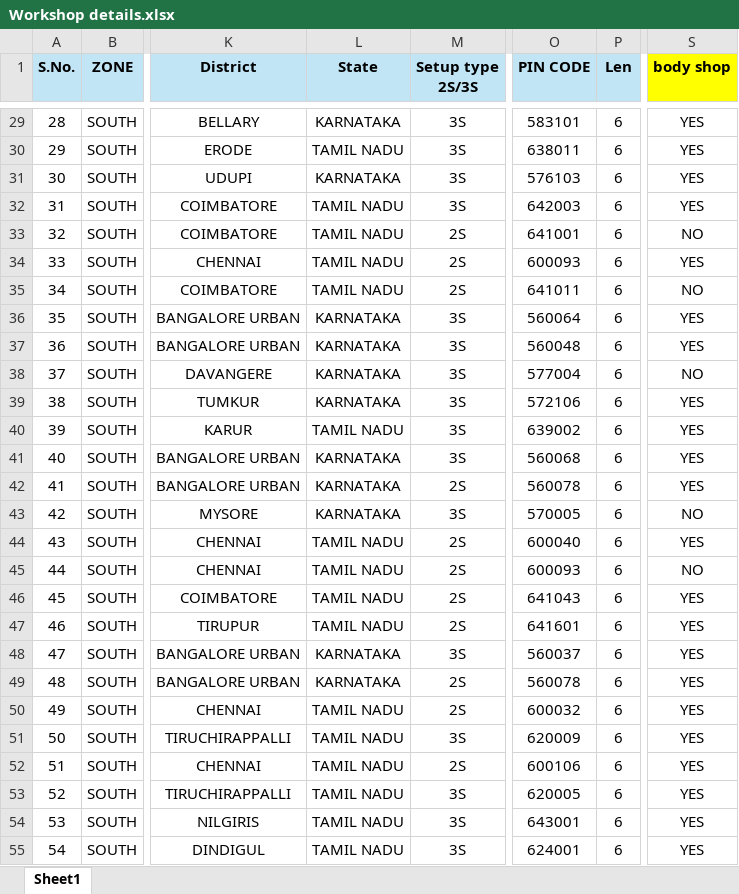
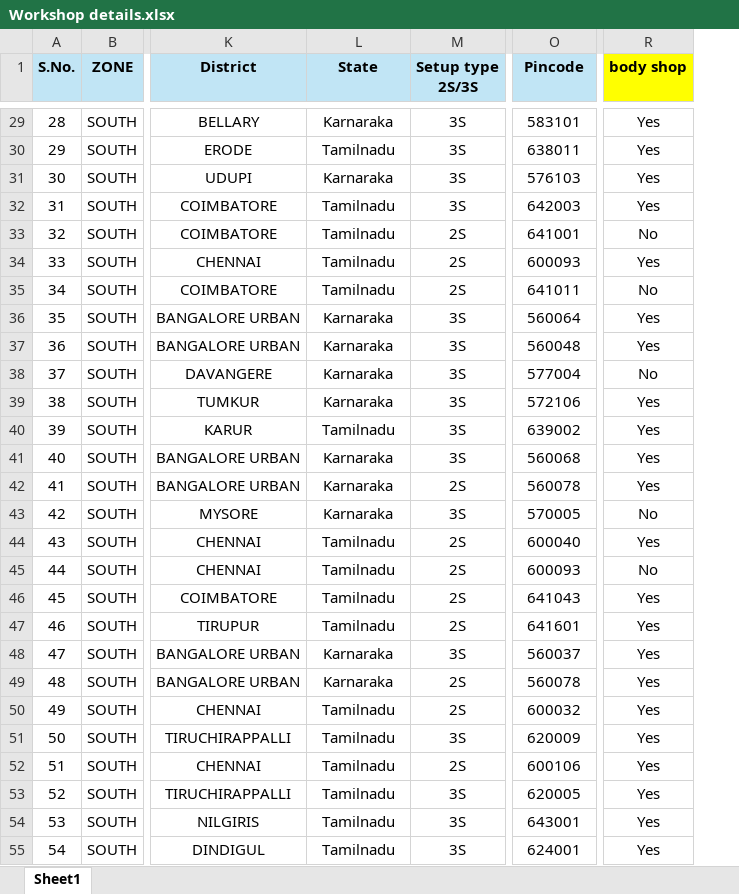
Before and after one commit to Parthibanse/Dashboard-parthiban, an Excel workbook: Workshop details.xlsx, sheet Sheet1, drawn as a sheet; only a part is shown, gaps mark what is left out; values as stored, in another font and other column widths than the file's, no borders; removed rows and columns are numbered as before the commit, all else as after; the diff covers the shown part only; the diff names each change by its address in the sheet, - before the commit and + after, or states it on an @@ line.

```diff
--- a/Workshop details.xlsx (sheet Sheet1)
+++ b/Workshop details.xlsx (sheet Sheet1)
-column P (Len), rows 29-55: all 6
-O1: PIN CODE
+O1: Pincode
-L29 (State): KARNATAKA
+L29 (State): Karnaraka
-R29:R32 (body shop): YES
+R29:R32 (body shop): Yes
-L30 (State): TAMIL NADU
+L30 (State): Tamilnadu
-L31 (State): KARNATAKA
+L31 (State): Karnaraka
-L32:L35 (State): TAMIL NADU
+L32:L35 (State): Tamilnadu
-R33 (body shop): NO
+R33 (body shop): No
-R34 (body shop): YES
+R34 (body shop): Yes
-R35 (body shop): NO
+R35 (body shop): No
-L36:L39 (State): KARNATAKA
+L36:L39 (State): Karnaraka
-R36:R37 (body shop): YES
+R36:R37 (body shop): Yes
-R38 (body shop): NO
+R38 (body shop): No
-R39:R42 (body shop): YES
+R39:R42 (body shop): Yes
-L40 (State): TAMIL NADU
+L40 (State): Tamilnadu
-L41:L43 (State): KARNATAKA
+L41:L43 (State): Karnaraka
-R43 (body shop): NO
+R43 (body shop): No
-L44:L47 (State): TAMIL NADU
+L44:L47 (State): Tamilnadu
-R44 (body shop): YES
+R44 (body shop): Yes
-R45 (body shop): NO
+R45 (body shop): No
-R46:R55 (body shop): YES
+R46:R55 (body shop): Yes
-L48:L49 (State): KARNATAKA
+L48:L49 (State): Karnaraka
-L50:L55 (State): TAMIL NADU
+L50:L55 (State): Tamilnadu
```
Also changed, not shown: 1074 edited cells elsewhere in this sheet, 1 other file.
